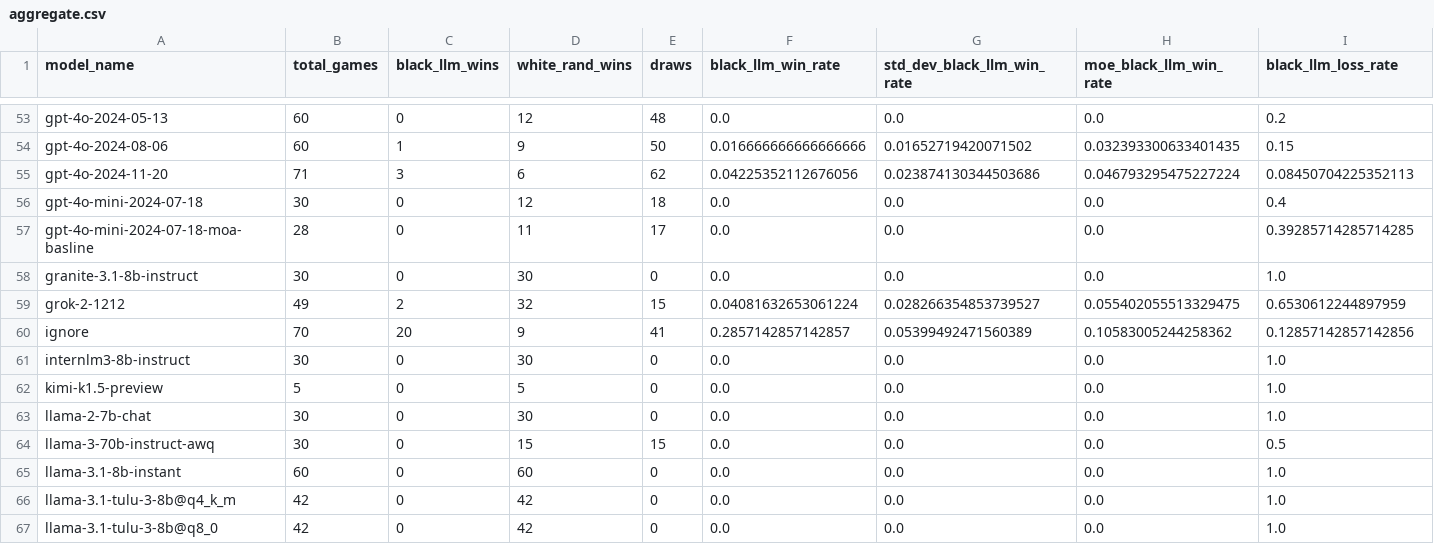
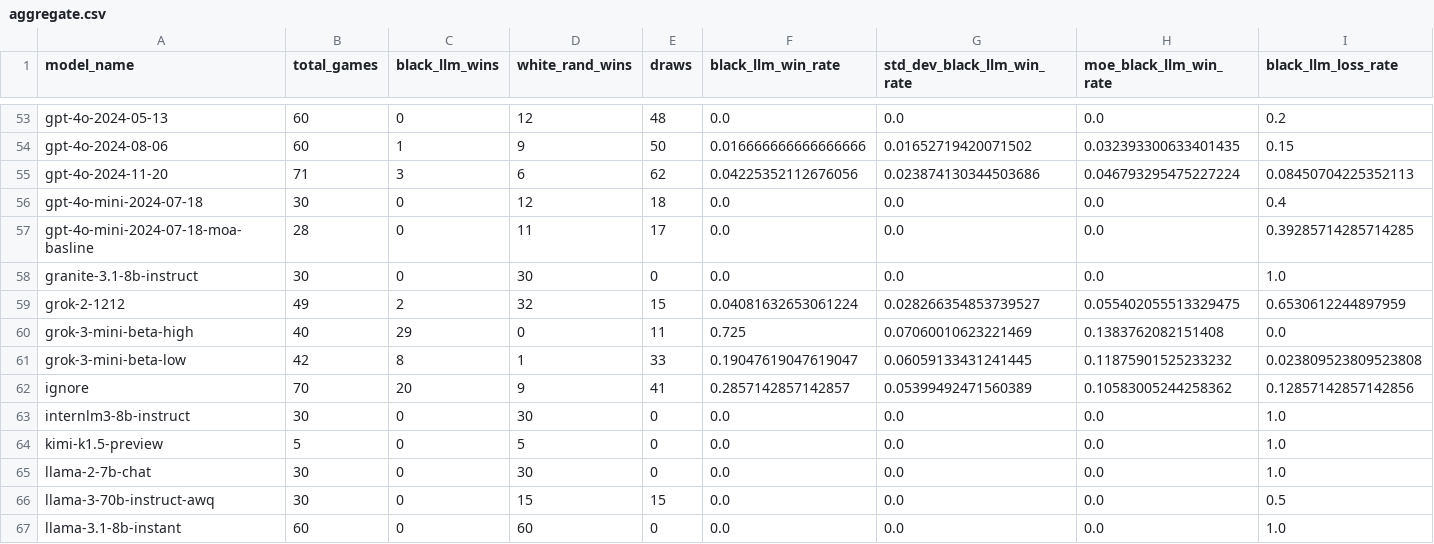
Before and after one commit to maxim-saplin/llm_chess, a CSV file: data_processing/aggregate.csv, drawn as a sheet; only a part is shown, gaps mark what is left out; the shorter side is filled out with more unchanged rows; rows hold the shown columns only; the diff names each change by its address in the sheet, - before the commit and + after, or states it on an @@ line.

Commit message:
Web, Grok 3

```diff
--- a/data_processing/aggregate.csv
+++ b/data_processing/aggregate.csv
+row 60: grok-3-mini-beta-high | 40 | 29 | 0 | 11 | 0.725 | 0.07060010623221469 | 0.1383762082151408 | 0.0
+row 61: grok-3-mini-beta-low | 42 | 8 | 1 | 33 | 0.19047619047619047 | 0.06059133431241445 | 0.11875901525233232 | 0.023809523809523808
```
Also changed, not shown: data_processing/refined.csv, 4 other files.
